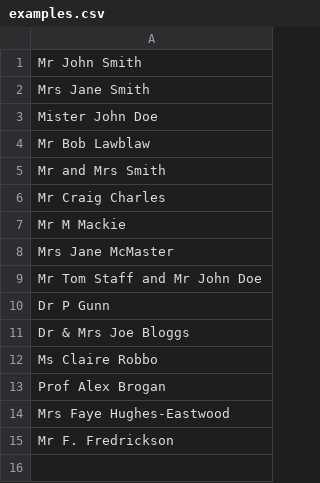
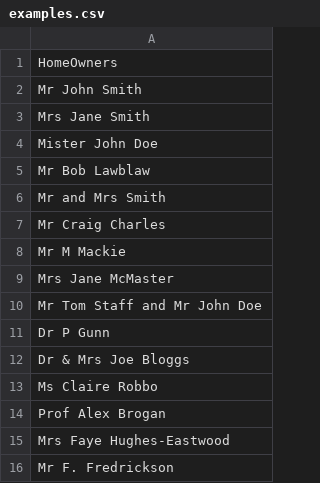
Before and after one commit to Taslima26/tdd, a CSV file: src/main/resources/examples.csv, drawn as a sheet.

```diff
--- a/src/main/resources/examples.csv
+++ b/src/main/resources/examples.csv
@@ -1 +1,2 @@
+HomeOwners,
 Mr John Smith,
```
Also changed, not shown: build/resources/main/examples.csv, 6 other files.
